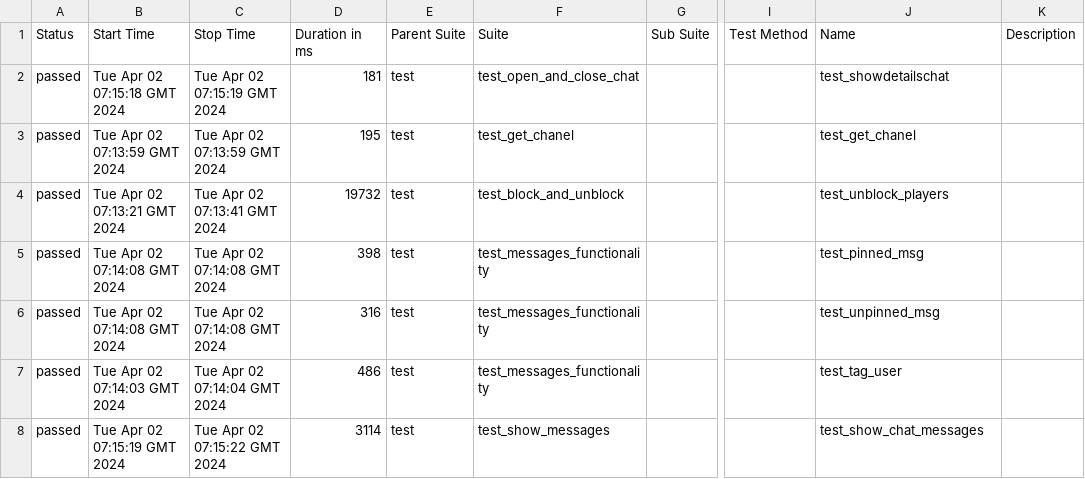
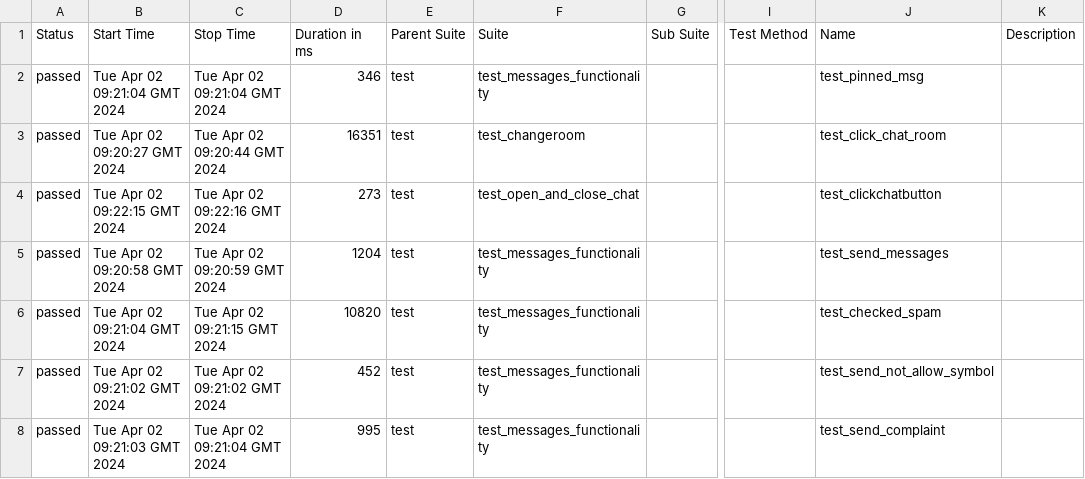
Before and after one commit to VladimirSaf95/ChatProject, a CSV file: data/suites.csv, drawn as a sheet; only a part is shown, gaps mark what is left out; the diff covers the shown part only; the diff names each change by its address in the sheet, - before the commit and + after, or states it on an @@ line.

Commit message:
Deploying to gh-pages from @ VladimirSaf95/ChatProject@c1fe0e922c0d90fd139b824bb850aabeb9385c51 🚀

```diff
--- a/data/suites.csv
+++ b/data/suites.csv
-B2 (Start Time): Tue Apr 02 07:15:18 GMT 2024
+B2 (Start Time): Tue Apr 02 09:21:04 GMT 2024
-C2 (Stop Time): Tue Apr 02 07:15:19 GMT 2024
+C2 (Stop Time): Tue Apr 02 09:21:04 GMT 2024
-D2 (Duration in ms): 181
+D2 (Duration in ms): 346
-F2 (Suite): test_open_and_close_chat
+F2 (Suite): test_messages_functionality
-J2 (Name): test_showdetailschat
+J2 (Name): test_pinned_msg
-B3 (Start Time): Tue Apr 02 07:13:59 GMT 2024
+B3 (Start Time): Tue Apr 02 09:20:27 GMT 2024
-C3 (Stop Time): Tue Apr 02 07:13:59 GMT 2024
+C3 (Stop Time): Tue Apr 02 09:20:44 GMT 2024
-D3 (Duration in ms): 195
+D3 (Duration in ms): 16351
-F3 (Suite): test_get_chanel
+F3 (Suite): test_changeroom
-J3 (Name): test_get_chanel
+J3 (Name): test_click_chat_room
-B4 (Start Time): Tue Apr 02 07:13:21 GMT 2024
+B4 (Start Time): Tue Apr 02 09:22:15 GMT 2024
-C4 (Stop Time): Tue Apr 02 07:13:41 GMT 2024
+C4 (Stop Time): Tue Apr 02 09:22:16 GMT 2024
-D4 (Duration in ms): 19732
+D4 (Duration in ms): 273
-F4 (Suite): test_block_and_unblock
+F4 (Suite): test_open_and_close_chat
-J4 (Name): test_unblock_players
+J4 (Name): test_clickchatbutton
-B5 (Start Time): Tue Apr 02 07:14:08 GMT 2024
+B5 (Start Time): Tue Apr 02 09:20:58 GMT 2024
-C5 (Stop Time): Tue Apr 02 07:14:08 GMT 2024
+C5 (Stop Time): Tue Apr 02 09:20:59 GMT 2024
-D5 (Duration in ms): 398
+D5 (Duration in ms): 1204
-J5 (Name): test_pinned_msg
+J5 (Name): test_send_messages
-B6 (Start Time): Tue Apr 02 07:14:08 GMT 2024
+B6 (Start Time): Tue Apr 02 09:21:04 GMT 2024
-C6 (Stop Time): Tue Apr 02 07:14:08 GMT 2024
+C6 (Stop Time): Tue Apr 02 09:21:15 GMT 2024
-D6 (Duration in ms): 316
+D6 (Duration in ms): 10820
-J6 (Name): test_unpinned_msg
+J6 (Name): test_checked_spam
-B7 (Start Time): Tue Apr 02 07:14:03 GMT 2024
+B7 (Start Time): Tue Apr 02 09:21:02 GMT 2024
-C7 (Stop Time): Tue Apr 02 07:14:04 GMT 2024
+C7 (Stop Time): Tue Apr 02 09:21:02 GMT 2024
-D7 (Duration in ms): 486
+D7 (Duration in ms): 452
-J7 (Name): test_tag_user
+J7 (Name): test_send_not_allow_symbol
-B8 (Start Time): Tue Apr 02 07:15:19 GMT 2024
+B8 (Start Time): Tue Apr 02 09:21:03 GMT 2024
-C8 (Stop Time): Tue Apr 02 07:15:22 GMT 2024
+C8 (Stop Time): Tue Apr 02 09:21:04 GMT 2024
-D8 (Duration in ms): 3114
+D8 (Duration in ms): 995
-F8 (Suite): test_show_messages
+F8 (Suite): test_messages_functionality
-J8 (Name): test_show_chat_messages
+J8 (Name): test_send_complaint
```
Also changed, not shown: 4 added rows, 4 removed rows and 62 edited cells elsewhere in this file, data/behaviors.csv, 54 other files.
